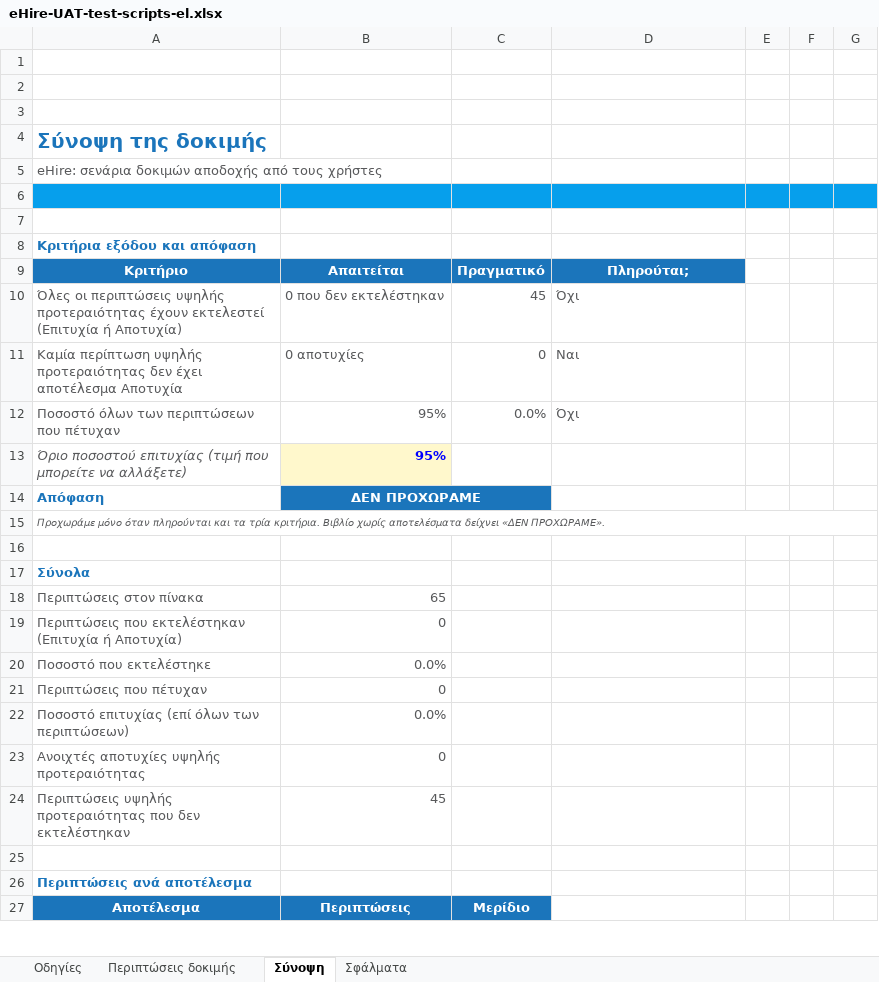
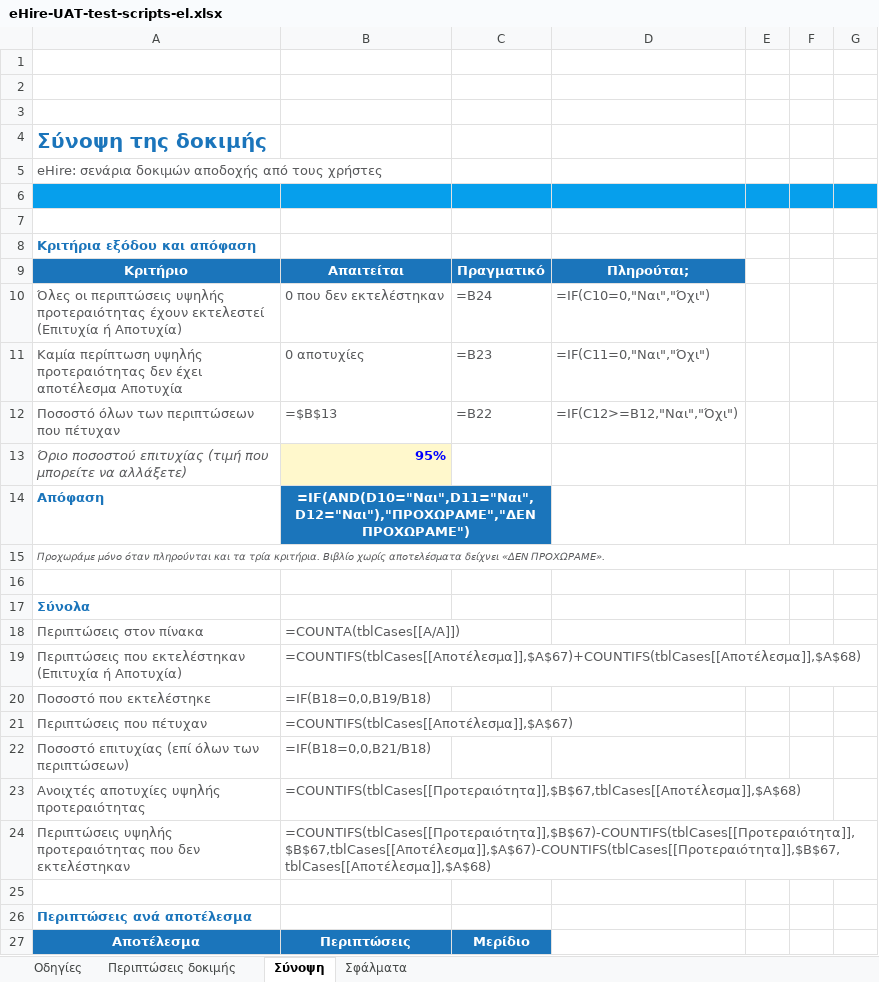
Before and after one commit to msouzou-debug/marsou, an Excel workbook: docs/manuals/eHire-UAT-test-scripts-el.xlsx, sheet Σύνοψη, drawn as a sheet; only a part is shown; values as stored, in another font and other column widths than the file's, no borders; formulas without a stored value are shown as written; charts and pictures and conditional formats not drawn; removed rows and columns are numbered as before the commit, all else as after; the diff covers the shown part only; the diff names each change by its address in the sheet, - before the commit and + after, or states it on an @@ line.

```diff
--- a/docs/manuals/eHire-UAT-test-scripts-el.xlsx (sheet Σύνοψη)
+++ b/docs/manuals/eHire-UAT-test-scripts-el.xlsx (sheet Σύνοψη)
-C10: 45
+C10: =B24
-D10: Όχι
+D10: =IF(C10=0,"Ναι","Όχι")
-C11: 0
+C11: =B23
-D11: Ναι
+D11: =IF(C11=0,"Ναι","Όχι")
-row 12: Ποσοστό όλων των περιπτώσεων που πέτυχαν | 95% | 0.0% | Όχι
+row 12: Ποσοστό όλων των περιπτώσεων που πέτυχαν | =$B$13 | =B22 | =IF(C12>=B12,"Ναι","Όχι")
-B14: ΔΕΝ ΠΡΟΧΩΡΑΜΕ
+B14: =IF(AND(D10="Ναι",D11="Ναι",D12="Ναι"),"ΠΡΟΧΩΡΑΜΕ","ΔΕΝ ΠΡΟΧΩΡΑΜΕ")
-B18: 65
+B18: =COUNTA(tblCases[[Α/Α]])
-B19: 0
+B19: =COUNTIFS(tblCases[[Αποτέλεσμα]],$A$67)+COUNTIFS(tblCases[[Αποτέλεσμα]],$A$68)
-B20: 0.0%
+B20: =IF(B18=0,0,B19/B18)
-B21: 0
+B21: =COUNTIFS(tblCases[[Αποτέλεσμα]],$A$67)
-B22: 0.0%
+B22: =IF(B18=0,0,B21/B18)
-B23: 0
+B23: =COUNTIFS(tblCases[[Προτεραιότητα]],$B$67,tblCases[[Αποτέλεσμα]],$A$68)
-B24: 45
+B24: =COUNTIFS(tblCases[[Προτεραιότητα]],$B$67)-COUNTIFS(tblCases[[Προτεραιότητα]],$B$67,tblCases[[Αποτέλεσμα]],$A$67)-COUNTIFS(tblCases[[Προτεραιότητα]],$B$67,tblCases[[Αποτέλεσμα]],$A$68)
```
Also changed, not shown: 29 added rows, 29 removed rows and 8 edited cells elsewhere in this sheet, sheet Σφάλματα, sheet Περιπτώσεις δοκιμής, docs/manuals/eHire-UAT-test-scripts-en.xlsx, 6 other files.
